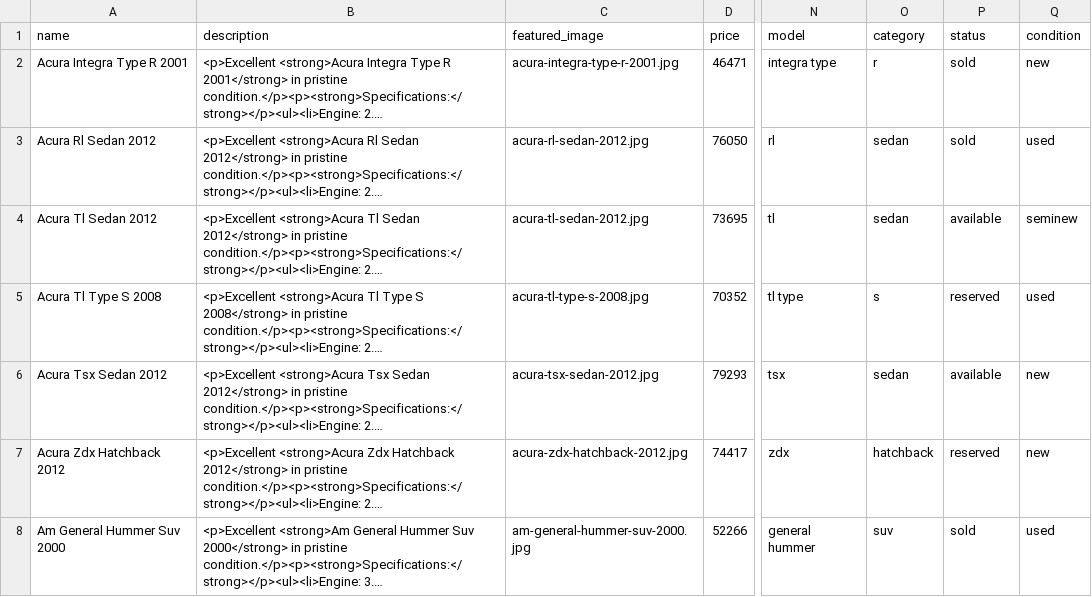
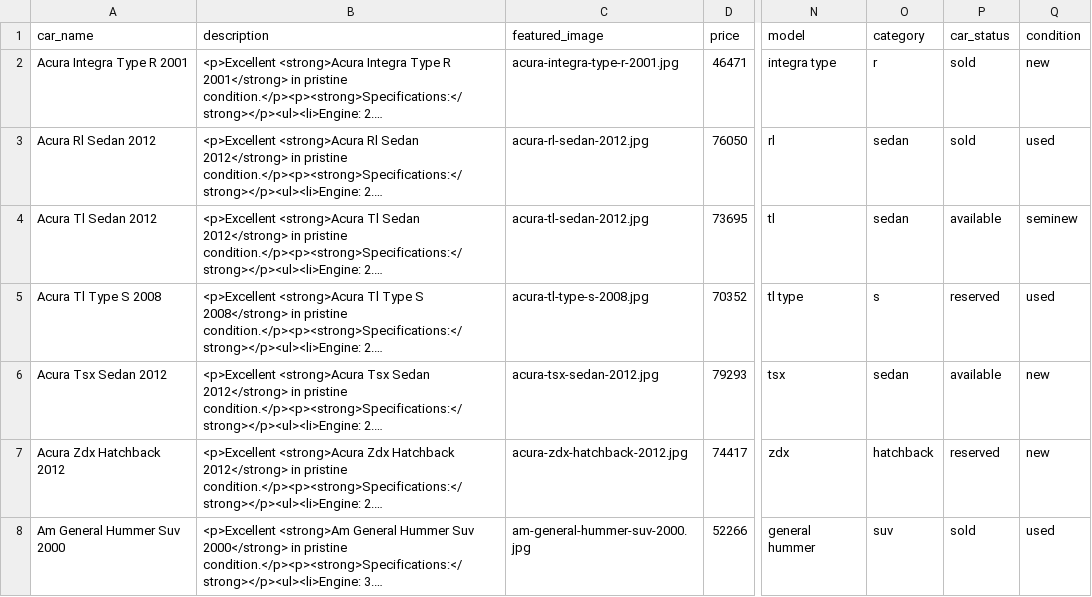
Before and after one commit to gut0leao/smart-gallery, a CSV file: demo-data/cars.csv, drawn as a sheet; only a part is shown, gaps mark what is left out; long unchanged cells end in …; the diff names each change by its address in the sheet, - before the commit and + after, or states it on an @@ line.

```diff
--- a/demo-data/cars.csv
+++ b/demo-data/cars.csv
-A1: name
+A1: car_name
-P1: status
+P1: car_status
```
Also changed, not shown: 8 other files.
